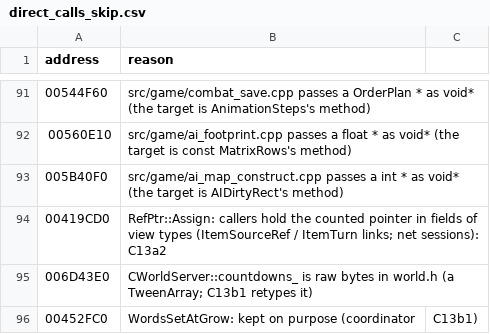
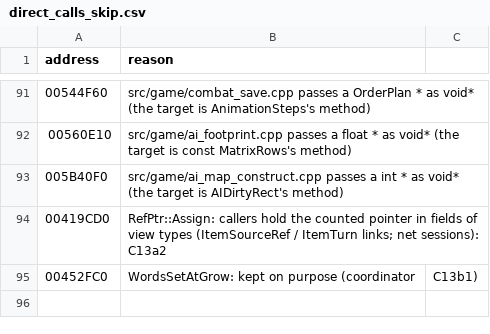
Before and after one commit to DoctorGester/ei-rebuild, a CSV file: config/direct_calls_skip.csv, drawn as a sheet; only a part is shown, gaps mark what is left out; the diff names each change by its address in the sheet, - before the commit and + after, or states it on an @@ line.

```diff
--- a/config/direct_calls_skip.csv
+++ b/config/direct_calls_skip.csv
-row 95: 006D43E0 | CWorldServer::countdowns_ is raw bytes in world.h (a TweenArray; C13b1 retypes it)
```
Also changed, not shown: config/cleanup_baseline.csv, 19 other files.
